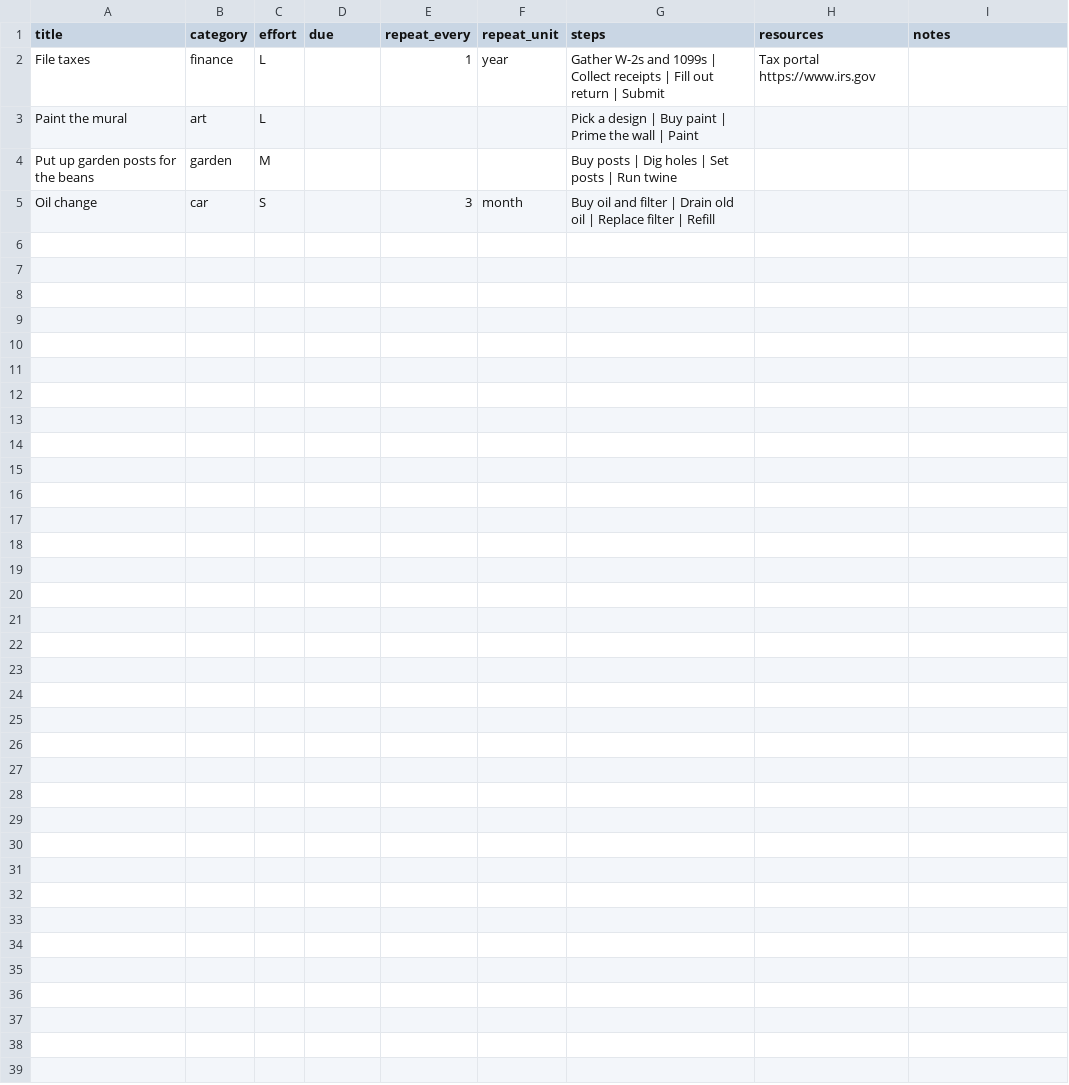
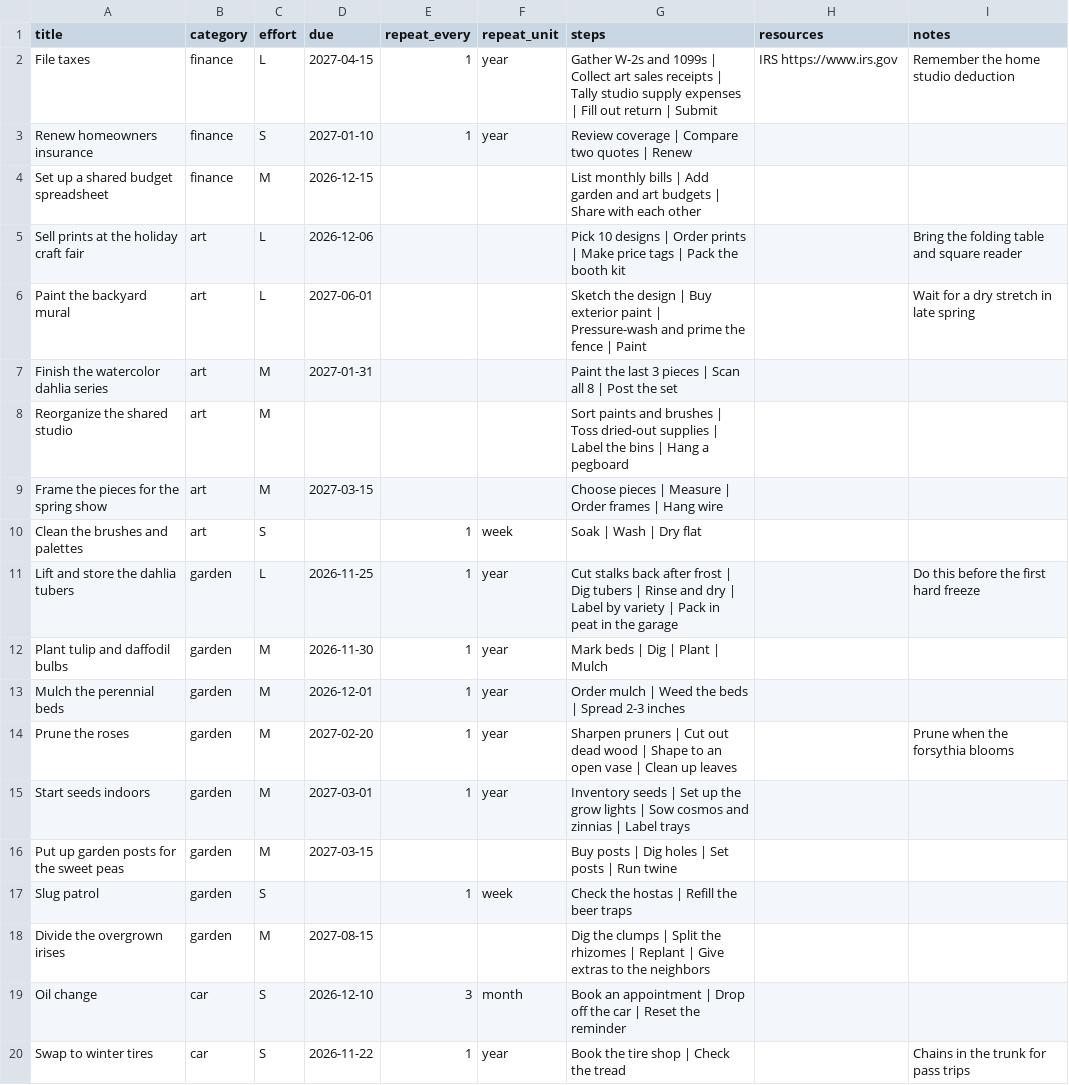
Before and after one commit to doublejosh/puglife, a CSV file: templates/decrees.csv, drawn as a sheet; only a part is shown; the diff covers the shown part only.

Commit message:
placeholder

```diff
--- a/templates/decrees.csv
+++ b/templates/decrees.csv
@@ -1,5 +1,20 @@
 title,category,effort,due,repeat_every,repeat_unit,steps,resources,notes
-File taxes,finance,L,,1,year,Gather W-2s and 1099s | Collect receipts | Fill out return | Submit,Tax portal https://www.irs.gov,
-Paint the mural,art,L,,,,Pick a design | Buy paint | Prime the wall | Paint,,
-Put up garden posts for the beans,garden,M,,,,Buy posts | Dig holes | Set posts | Run twine,,
-Oil change,car,S,,3,month,Buy oil and filter | Drain old oil | Replace filter | Refill,,
+File taxes,finance,L,2027-04-15,1,year,Gather W-2s and 1099s | Collect art sales receipts | Tally studio supply expenses | Fill out return | Submit,IRS https://www.irs.gov,Remember the home studio deduction
+Renew homeowners insurance,finance,S,2027-01-10,1,year,Review coverage | Compare two quotes | Renew,,
+Set up a shared budget spreadsheet,finance,M,2026-12-15,,,List monthly bills | Add garden and art budgets | Share with each other,,
+Sell prints at the holiday craft fair,art,L,2026-12-06,,,Pick 10 designs | Order prints | Make price tags | Pack the booth kit,,Bring the folding table and square reader
+Paint the backyard mural,art,L,2027-06-01,,,Sketch the design | Buy exterior paint | Pressure-wash and prime the fence | Paint,,Wait for a dry stretch in late spring
+Finish the watercolor dahlia series,art,M,2027-01-31,,,Paint the last 3 pieces | Scan all 8 | Post the set,,
+Reorganize the shared studio,art,M,,,,Sort paints and brushes | Toss dried-out supplies | Label the bins | Hang a pegboard,,
+Frame the pieces for the spring show,art,M,2027-03-15,,,Choose pieces | Measure | Order frames | Hang wire,,
+Clean the brushes and palettes,art,S,,1,week,Soak | Wash | Dry flat,,
+Lift and store the dahlia tubers,garden,L,2026-11-25,1,year,Cut stalks back after frost | Dig tubers | Rinse and dry | Label by variety | Pack in peat in the garage,,Do this before the first hard freeze
+Plant tulip and daffodil bulbs,garden,M,2026-11-30,1,year,Mark beds | Dig | Plant | Mulch,,
+Mulch the perennial beds,garden,M,2026-12-01,1,year,Order mulch | Weed the beds | Spread 2-3 inches,,
+Prune the roses,garden,M,2027-02-20,1,year,Sharpen pruners | Cut out dead wood | Shape to an open vase | Clean up leaves,,Prune when the forsythia blooms
+Start seeds indoors,garden,M,2027-03-01,1,year,Inventory seeds | Set up the grow lights | Sow cosmos and zinnias | Label trays,,
+Put up garden posts for the sweet peas,garden,M,2027-03-15,,,Buy posts | Dig holes | Set posts | Run twine,,
+Slug patrol,garden,S,,1,week,Check the hostas | Refill the beer traps,,
+Divide the overgrown irises,garden,M,2027-08-15,,,Dig the clumps | Split the rhizomes | Replant | Give extras to the neighbors,,
+Oil change,car,S,2026-12-10,3,month,Book an appointment | Drop off the car | Reset the reminder,,
+Swap to winter tires,car,S,2026-11-22,1,year,Book the tire shop | Check the tread,,Chains in the trunk for pass trips
```
Also changed, not shown: 13 added rows elsewhere in this file.
